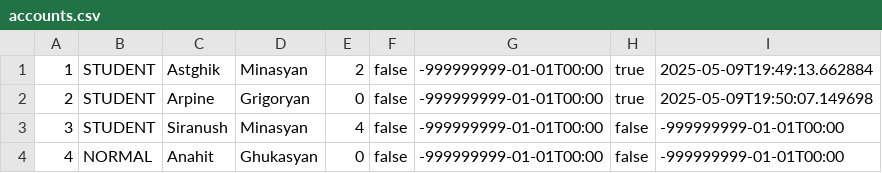
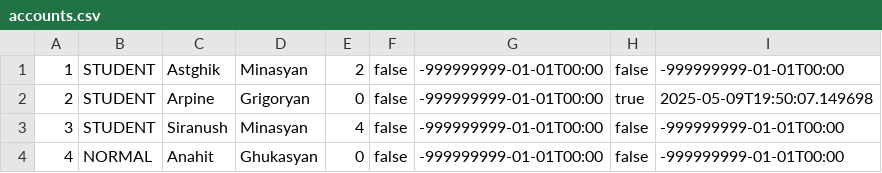
Before and after one commit to Astghik-hub/FinalProject, a CSV file: src/main/resources/accounts.csv, drawn as a sheet.

```diff
--- a/src/main/resources/accounts.csv
+++ b/src/main/resources/accounts.csv
@@ -1,2 +1,2 @@
-1,STUDENT,Astghik,Minasyan,2,false,-999999999-01-01T00:00,true,2025-05-09T19:49:13.662884
+1,STUDENT,Astghik,Minasyan,2,false,-999999999-01-01T00:00,false,-999999999-01-01T00:00
 2,STUDENT,Arpine,Grigoryan,0,false,-999999999-01-01T00:00,true,2025-05-09T19:50:07.149698
```
Also changed, not shown: 10 other files.
